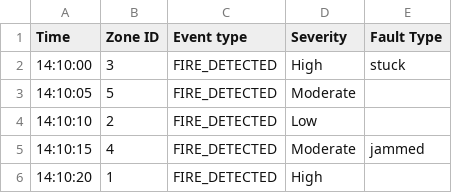
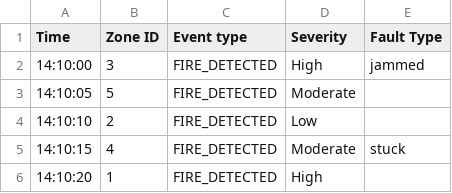
Before and after one commit to jacobgaumond/Firefighting-Drone-Swarm-SYSC-3303, a CSV file: src/data/Sample_event_file.csv, drawn as a sheet.

Commit message:
Drone reponse has fault state + jammed fault  handling + dronegui shows the place the drone is one left of the fire for no overlap

```diff
--- a/src/data/Sample_event_file.csv
+++ b/src/data/Sample_event_file.csv
@@ -1,6 +1,6 @@
 Time,Zone ID,Event type,Severity,Fault Type
-14:10:00,3,FIRE_DETECTED,High,stuck
+14:10:00,3,FIRE_DETECTED,High,jammed
 14:10:05,5,FIRE_DETECTED,Moderate,
 14:10:10,2,FIRE_DETECTED,Low,
-14:10:15,4,FIRE_DETECTED,Moderate,jammed
+14:10:15,4,FIRE_DETECTED,Moderate,stuck
 14:10:20,1,FIRE_DETECTED,High,
```
Also changed, not shown: 5 other files.
